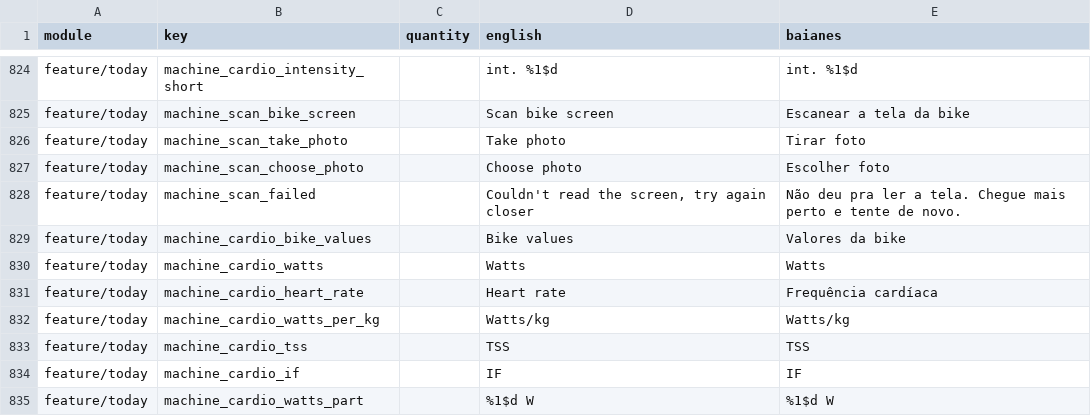
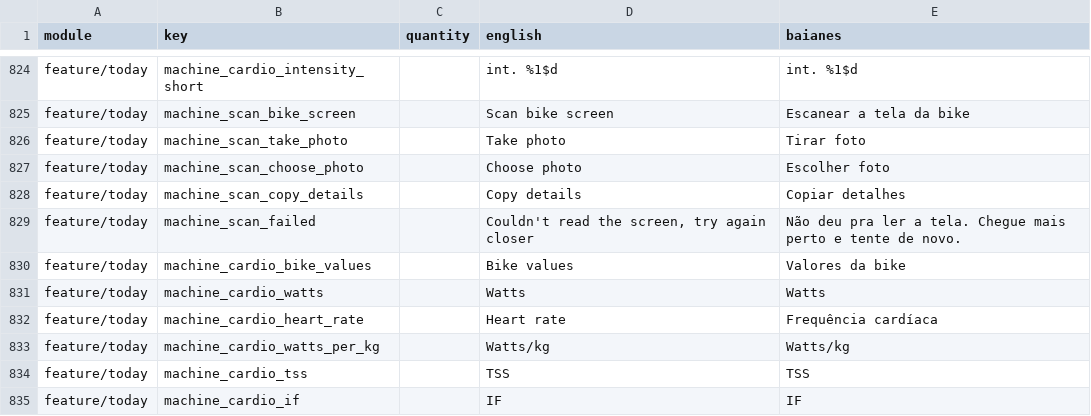
Before and after one commit to ramonvidal/BoraTreino, a CSV file: translations/baianes.csv, drawn as a sheet; only a part is shown, gaps mark what is left out; the shorter side is filled out with more unchanged rows; the diff names each change by its address in the sheet, - before the commit and + after, or states it on an @@ line.

```diff
--- a/translations/baianes.csv
+++ b/translations/baianes.csv
+row 828: feature/today | machine_scan_copy_details |  | Copy details | Copiar detalhes
```
Also changed, not shown: 7 other files.
